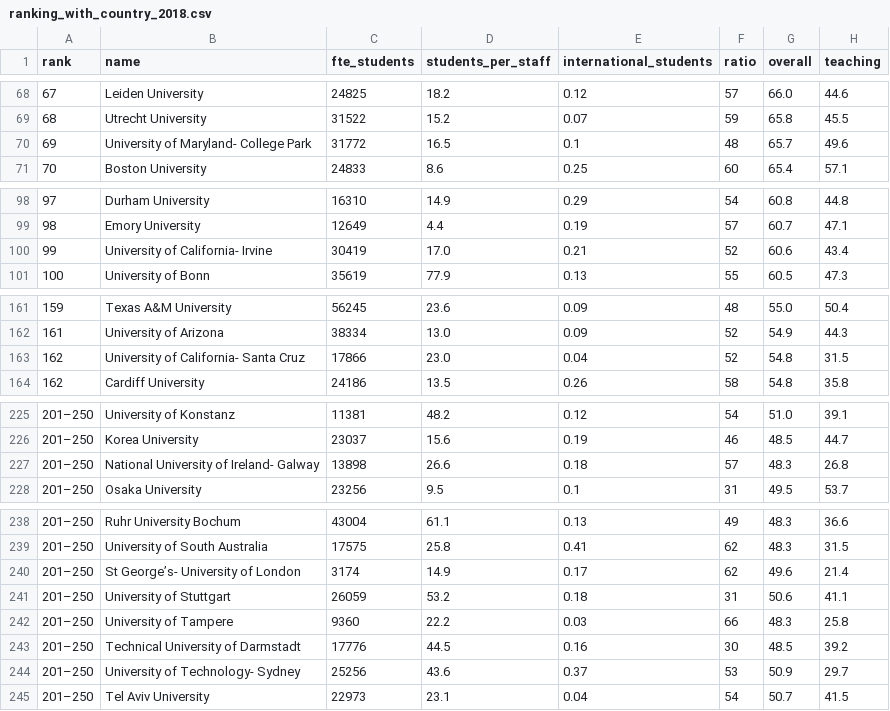
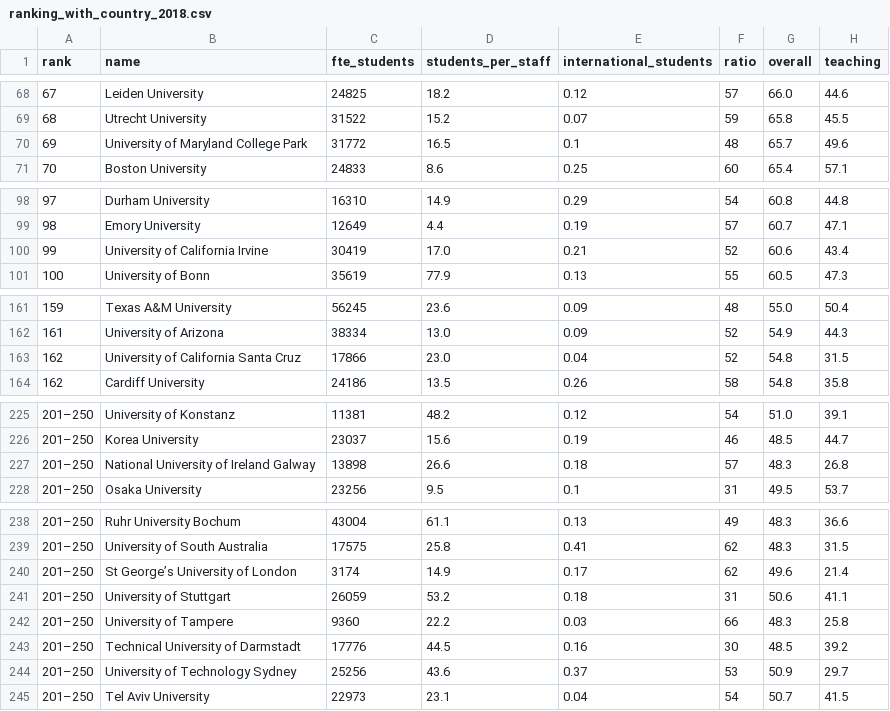
Before and after one commit to GuillyK/University-world-ranking-group-4, a CSV file: DATA/ranking_with_country_2018.csv, drawn as a sheet; only a part is shown, gaps mark what is left out; the diff covers the shown part only; the diff names each change by its address in the sheet, - before the commit and + after, or states it on an @@ line.

```diff
--- a/DATA/ranking_with_country_2018.csv
+++ b/DATA/ranking_with_country_2018.csv
-B70 (name): University of Maryland- College Park
+B70 (name): University of Maryland College Park
-B100 (name): University of California- Irvine
+B100 (name): University of California Irvine
-B163 (name): University of California- Santa Cruz
+B163 (name): University of California Santa Cruz
-B227 (name): National University of Ireland- Galway
+B227 (name): National University of Ireland Galway
-B240 (name): St George’s- University of London
+B240 (name): St George’s University of London
-B244 (name): University of Technology- Sydney
+B244 (name): University of Technology Sydney
```
Also changed, not shown: 28 edited cells elsewhere in this file.
